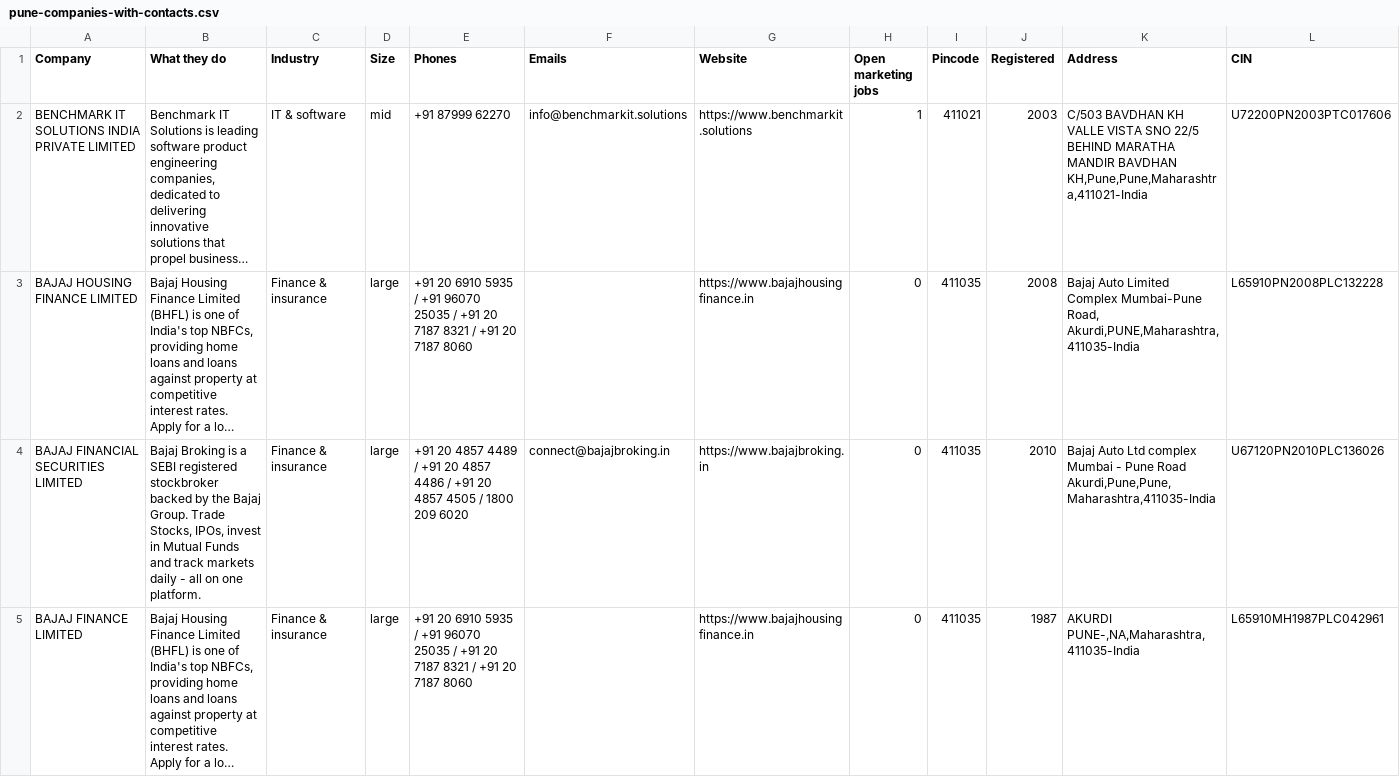
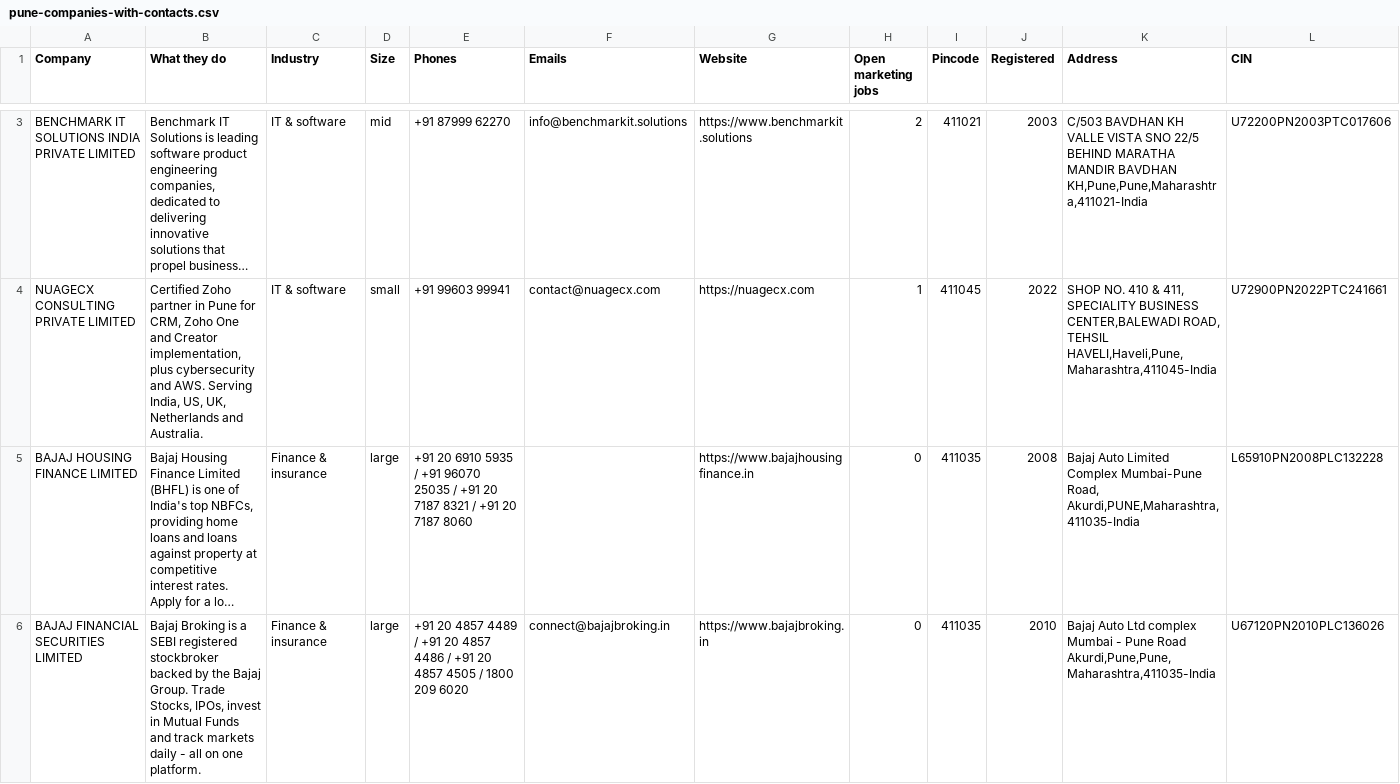
Before and after one commit to claude121026-glitch/pune-job-radar, a CSV file: web/pune-companies-with-contacts.csv, drawn as a sheet; only a part is shown, gaps mark what is left out; the shorter side is filled out with more unchanged rows; long unchanged cells end in …; addresses are those after the commit; the diff covers the shown part only; the diff names each change by its address in the sheet, - before the commit and + after, or states it on an @@ line.

```diff
--- a/web/pune-companies-with-contacts.csv
+++ b/web/pune-companies-with-contacts.csv
-H3 (Open marketing jobs): 1
+H3 (Open marketing jobs): 2
+row 4: NUAGECX CONSULTING PRIVATE LIMITED | Certified Zoho partner in Pune for CRM, Zoho One and Creator implementation, plus cybersecurity and AWS. Serving India, US, UK, Netherlands and Australia. | IT & software | small | +91 99603 99941 | contact@nuagecx.com | https://nuagecx.com | 1 | 411045 | 2022 | SHOP NO. 410 & 411, SPECIALITY BUSINESS CENTER,BALEWADI ROAD, TEHSIL HAVELI,Haveli,Pune,Maharashtra,411045-India | U72900PN2022PTC241661
```
Also changed, not shown: 1 added row and 2 removed rows elsewhere in this file, 2 other files.
